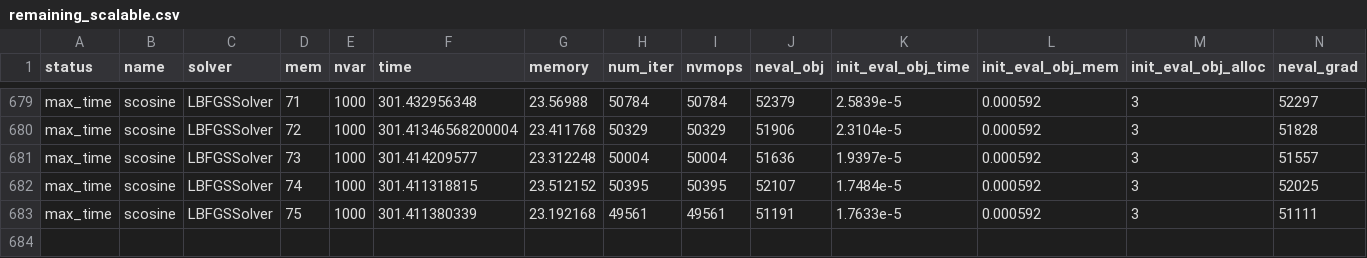
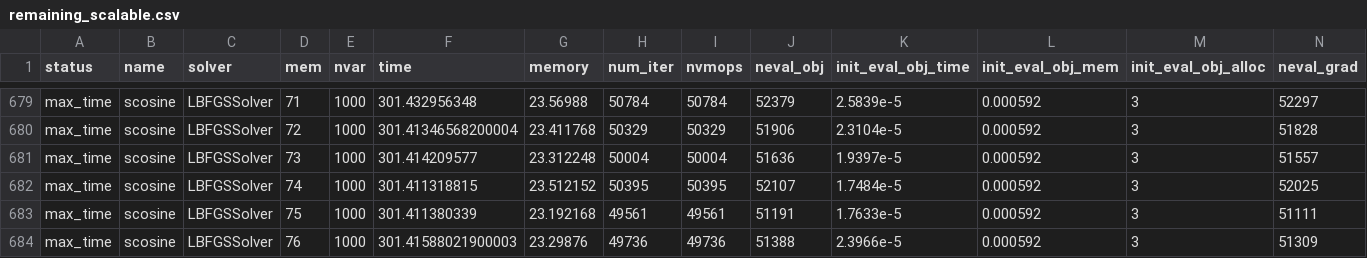
Before and after one commit to nishanmudalige/OptimizationParameterTuning, a CSV file: Julia Notebook/results/remaining_scalable.csv, drawn as a sheet; only a part is shown, gaps mark what is left out; rows hold the shown columns only; the diff names each change by its address in the sheet, - before the commit and + after, or states it on an @@ line.

```diff
--- a/Julia Notebook/results/remaining_scalable.csv
+++ b/Julia Notebook/results/remaining_scalable.csv
+row 684: max_time | scosine | LBFGSSolver | 76 | 1000 | 301.41588021900003 | 23.29876 | 49736 | 49736 | 51388 | 2.3966e-5 | 0.000592 | 3 | 51309
```
Also changed, not shown: Julia Notebook/results/complete_scalable.csv, 11 other files.
